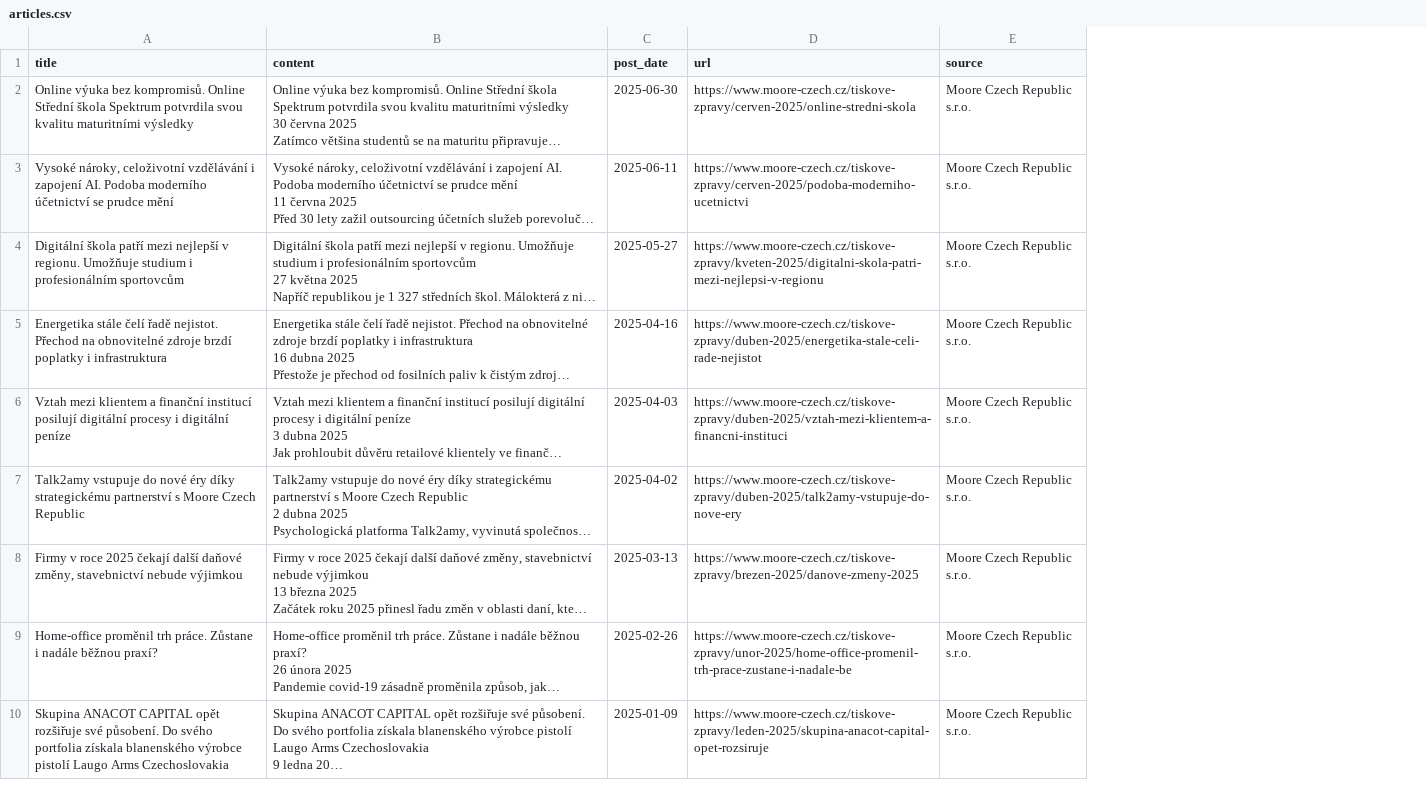
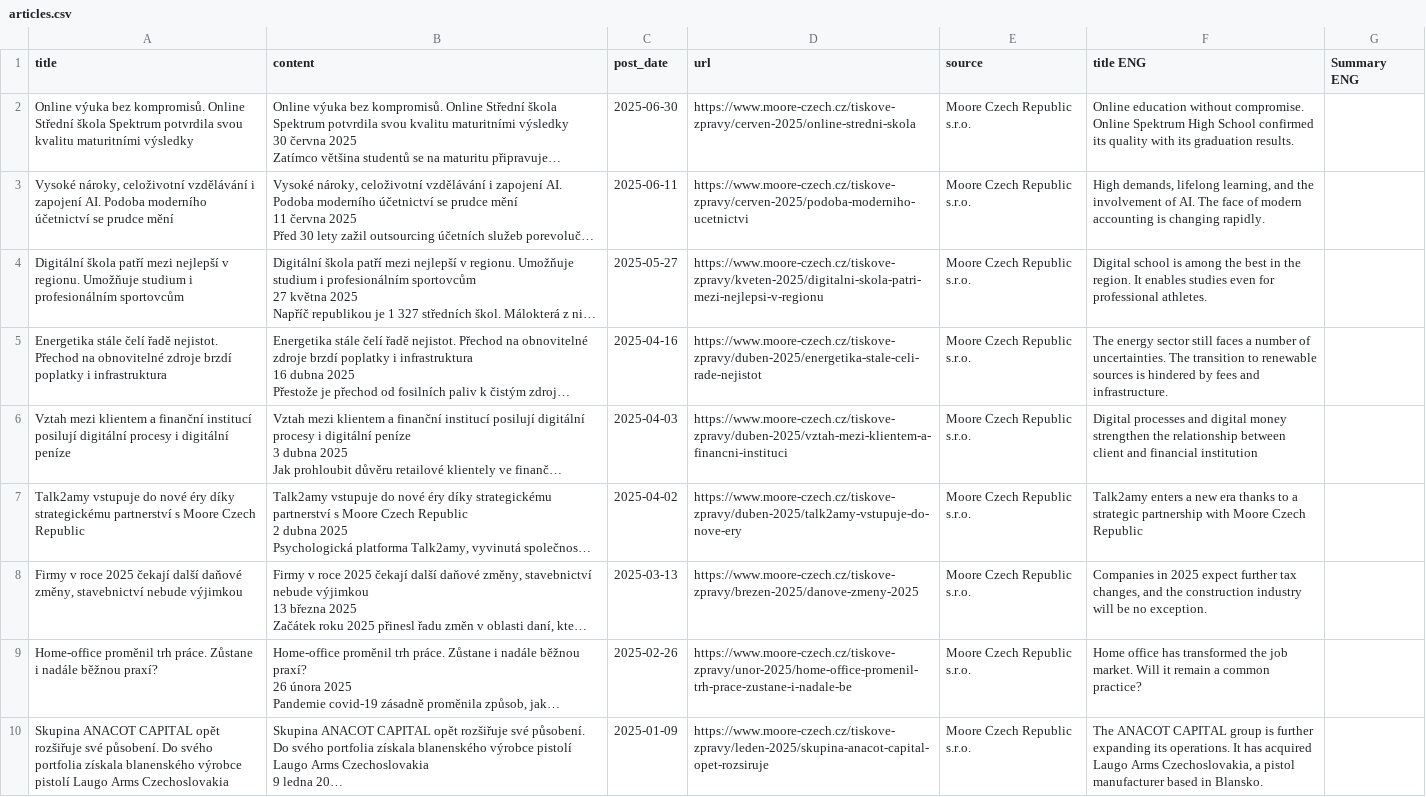
Before and after one commit to moore-eu-asia-ryota/news, a CSV file: output/articles.csv, drawn as a sheet; only a part is shown; long unchanged cells end in …; the diff names each change by its address in the sheet, - before the commit and + after, or states it on an @@ line.

```diff
--- a/output/articles.csv
+++ b/output/articles.csv
+column F (title ENG), rows 2-10: Online education without compromise. Online Spektrum High School confirmed its quality with its graduation results. | High demands, lifelong learning, and the involvement of AI. The face of modern accounting is changing rapidly. | Digital school is among the best in the region. It enables studies even for professional athletes. | The energy sector still faces a number of uncertainties. The transition to renewable sources is hindered by fees and infrastructure. | Digital processes and digital money strengthen the relationship between client and financial institution | Talk2amy enters a new era thanks to a strategic partnership with Moore Czech Republic | Companies in 2025 expect further tax changes, and the construction industry will be no exception. | Home office has transformed the job market. Will it remain a common practice? | The ANACOT CAPITAL group is further expanding its operations. It has acquired Laugo Arms Czechoslovakia, a pistol manufacturer based in Blansko.
+column G (Summary ENG), empty
```
